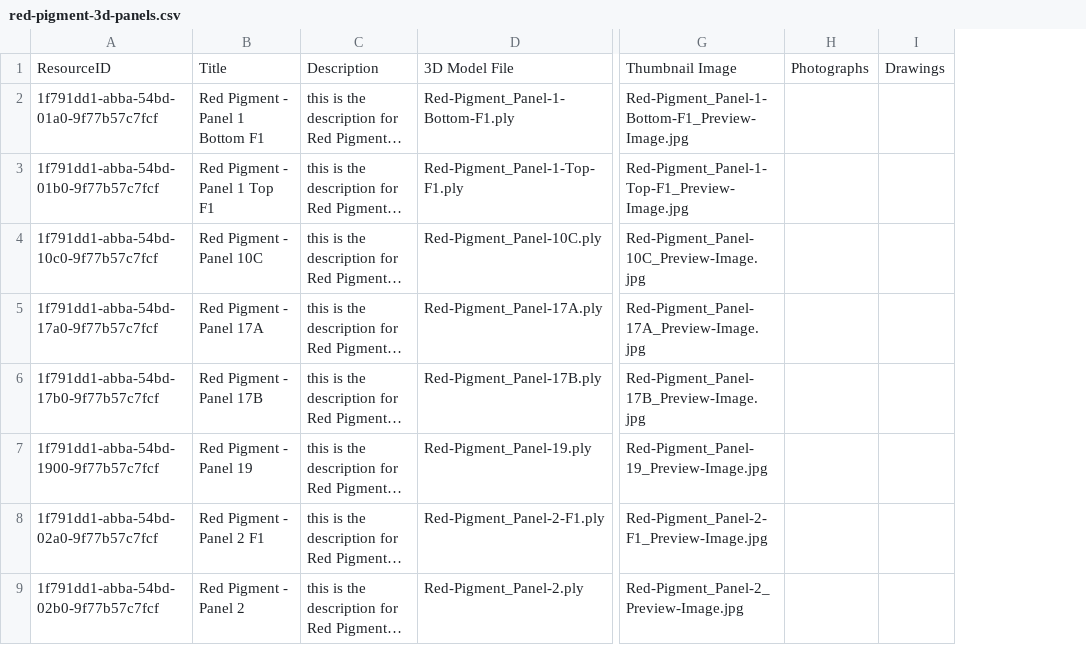
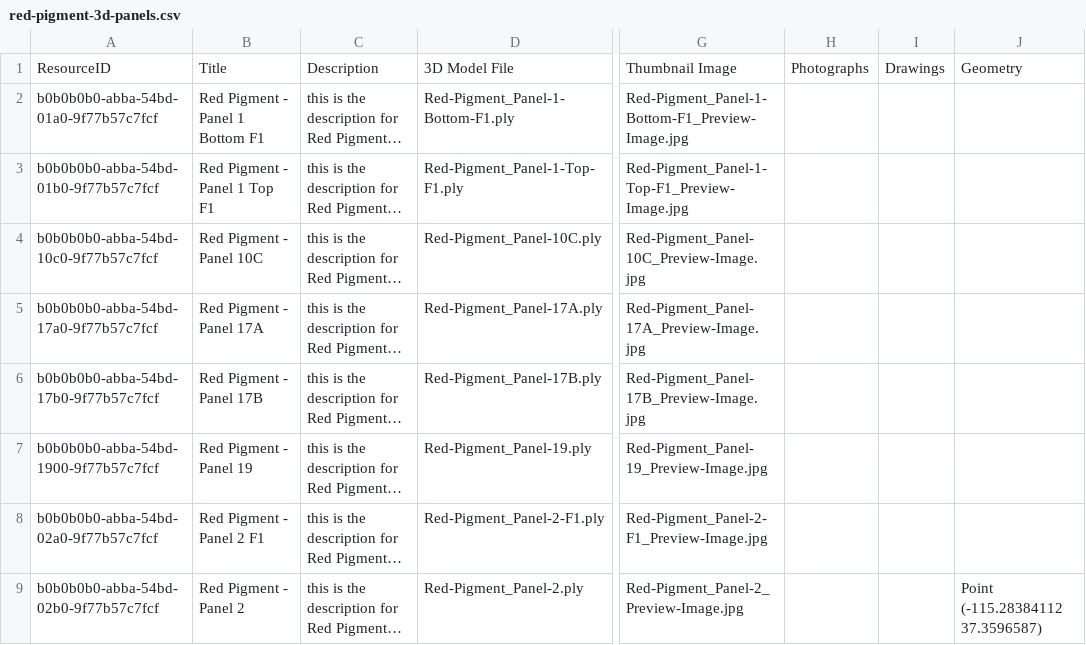
Before and after one commit to legiongis/lcai-pkg, a CSV file: business_data/red-pigment-3d-panels.csv, drawn as a sheet; only a part is shown, gaps mark what is left out; long unchanged cells end in …; removed rows and columns are numbered as before the commit, all else as after; the diff names each change by its address in the sheet, - before the commit and + after, or states it on an @@ line.

```diff
--- a/business_data/red-pigment-3d-panels.csv
+++ b/business_data/red-pigment-3d-panels.csv
-column A, rows 1-9: ResourceID | 1f791dd1-abba-54bd-01a0-9f77b57c7fcf | 1f791dd1-abba-54bd-01b0-9f77b57c7fcf | 1f791dd1-abba-54bd-10c0-9f77b57c7fcf | 1f791dd1-abba-54bd-17a0-9f77b57c7fcf | 1f791dd1-abba-54bd-17b0-9f77b57c7fcf | 1f791dd1-abba-54bd-1900-9f77b57c7fcf | 1f791dd1-abba-54bd-02a0-9f77b57c7fcf | 1f791dd1-abba-54bd-02b0-9f77b57c7fcf
+column A, rows 1-9: ResourceID | b0b0b0b0-abba-54bd-01a0-9f77b57c7fcf | b0b0b0b0-abba-54bd-01b0-9f77b57c7fcf | b0b0b0b0-abba-54bd-10c0-9f77b57c7fcf | b0b0b0b0-abba-54bd-17a0-9f77b57c7fcf | b0b0b0b0-abba-54bd-17b0-9f77b57c7fcf | b0b0b0b0-abba-54bd-1900-9f77b57c7fcf | b0b0b0b0-abba-54bd-02a0-9f77b57c7fcf | b0b0b0b0-abba-54bd-02b0-9f77b57c7fcf
+column J, rows 1-9: Geometry |  |  |  |  |  |  |  | Point (-115.28384112 37.3596587)
```
